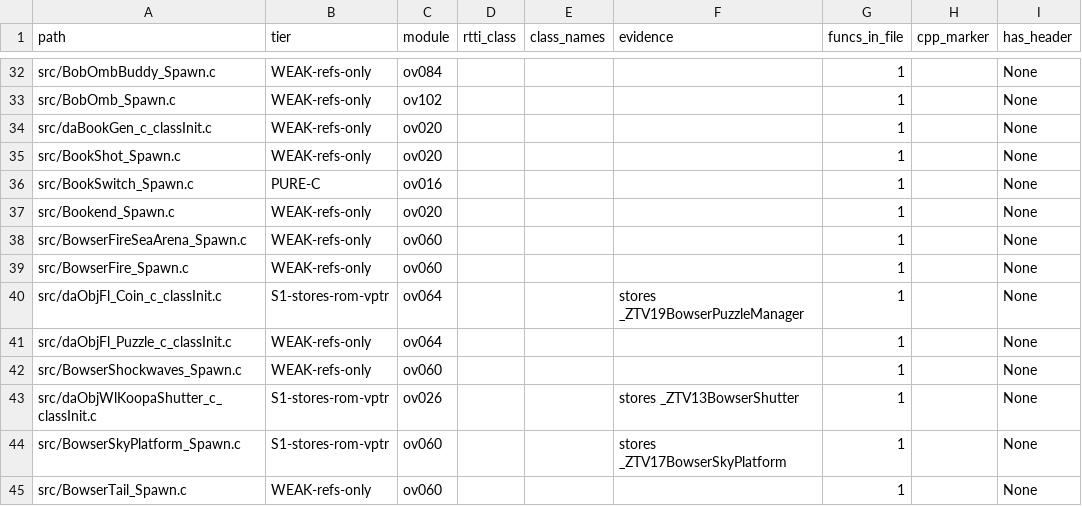
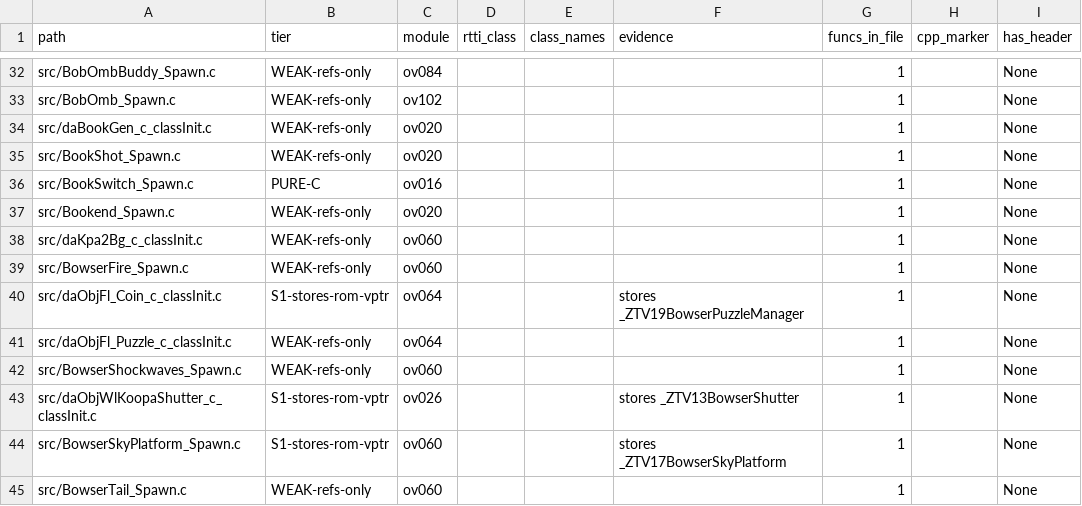
Before and after one commit to AdrianBros/sm64ds-decomp, a TSV file: notes/data/c-cpp-classification.tsv, drawn as a sheet; only a part is shown, gaps mark what is left out; the diff names each change by its address in the sheet, - before the commit and + after, or states it on an @@ line.

```diff
--- a/notes/data/c-cpp-classification.tsv
+++ b/notes/data/c-cpp-classification.tsv
-A38 (path): src/BowserFireSeaArena_Spawn.c
+A38 (path): src/daKpa2Bg_c_classInit.c
```
Also changed, not shown: symbols/actor_renames.tsv, symbols/profile_reconstruction_registry.tsv, 17 other files.
